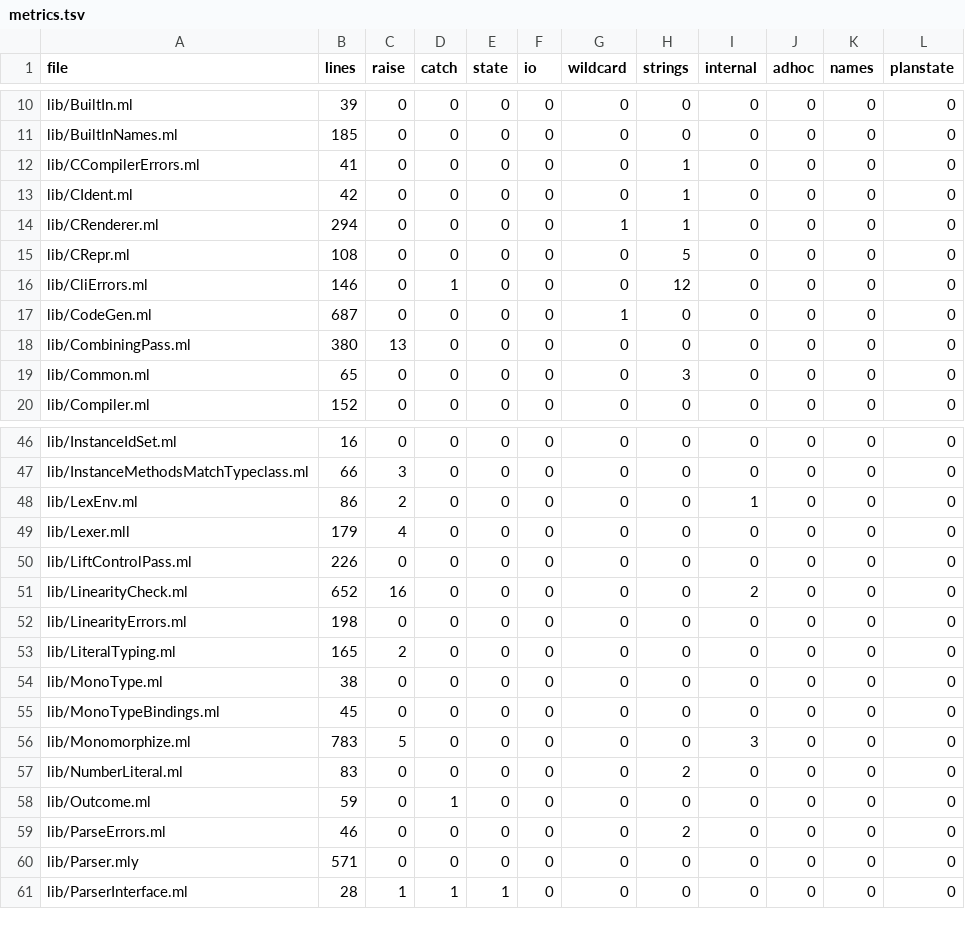
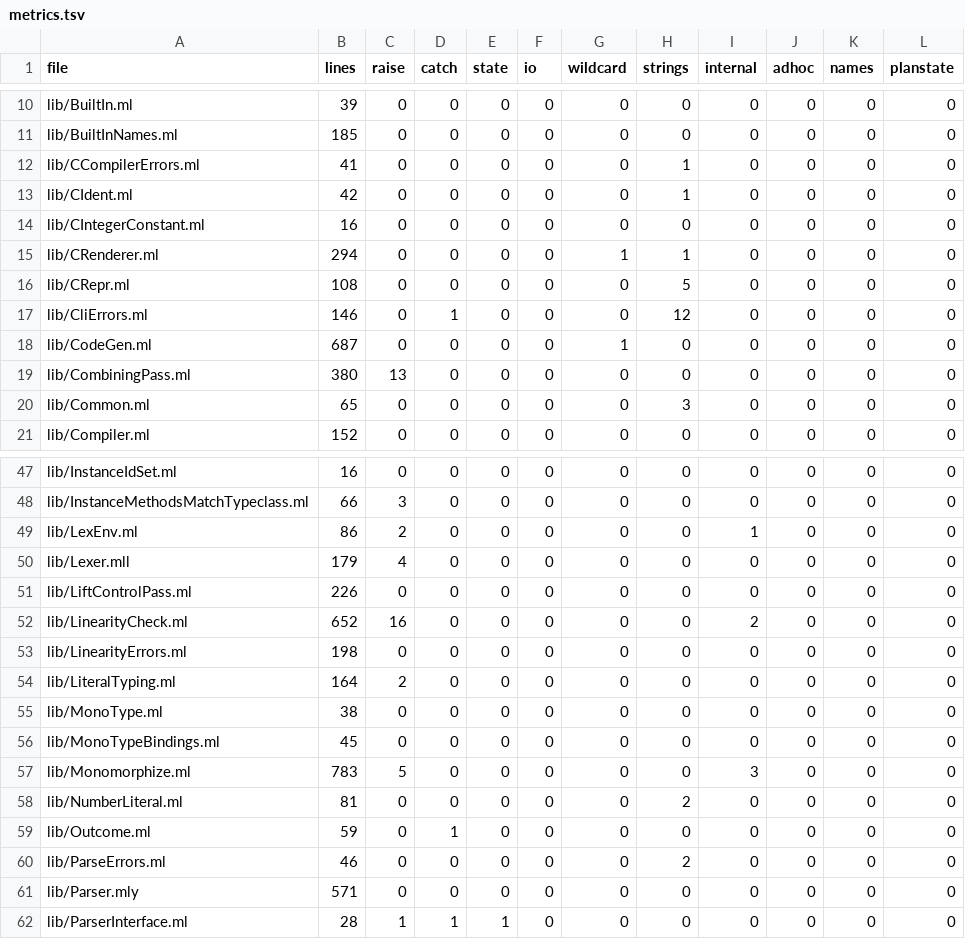
Before and after one commit to seiei-sogen/zustral, a TSV file: tools/refactoring/expected/metrics.tsv, drawn as a sheet; only a part is shown, gaps mark what is left out.

```diff
--- a/tools/refactoring/expected/metrics.tsv
+++ b/tools/refactoring/expected/metrics.tsv
@@ -13,2 +13,3 @@ lib/CCompilerErrors.ml	41	0	0	0	0	0	1	0	0	0	0
 lib/CIdent.ml	42	0	0	0	0	0	1	0	0	0	0
+lib/CIntegerConstant.ml	16	0	0	0	0	0	0	0	0	0	0
 lib/CRenderer.ml	294	0	0	0	0	1	1	0	0	0	0
@@ -52,3 +53,3 @@ lib/LinearityCheck.ml	652	16	0	0	0	0	0	2	0	0	0
 lib/LinearityErrors.ml	198	0	0	0	0	0	0	0	0	0	0
-lib/LiteralTyping.ml	165	2	0	0	0	0	0	0	0	0	0
+lib/LiteralTyping.ml	164	2	0	0	0	0	0	0	0	0	0
 lib/MonoType.ml	38	0	0	0	0	0	0	0	0	0	0
@@ -56,3 +57,3 @@ lib/MonoTypeBindings.ml	45	0	0	0	0	0	0	0	0	0	0
 lib/Monomorphize.ml	783	5	0	0	0	0	0	3	0	0	0
-lib/NumberLiteral.ml	83	0	0	0	0	0	2	0	0	0	0
+lib/NumberLiteral.ml	81	0	0	0	0	0	2	0	0	0	0
 lib/Outcome.ml	59	0	1	0	0	0	0	0	0	0	0
```
Also changed, not shown: 8 other files.
